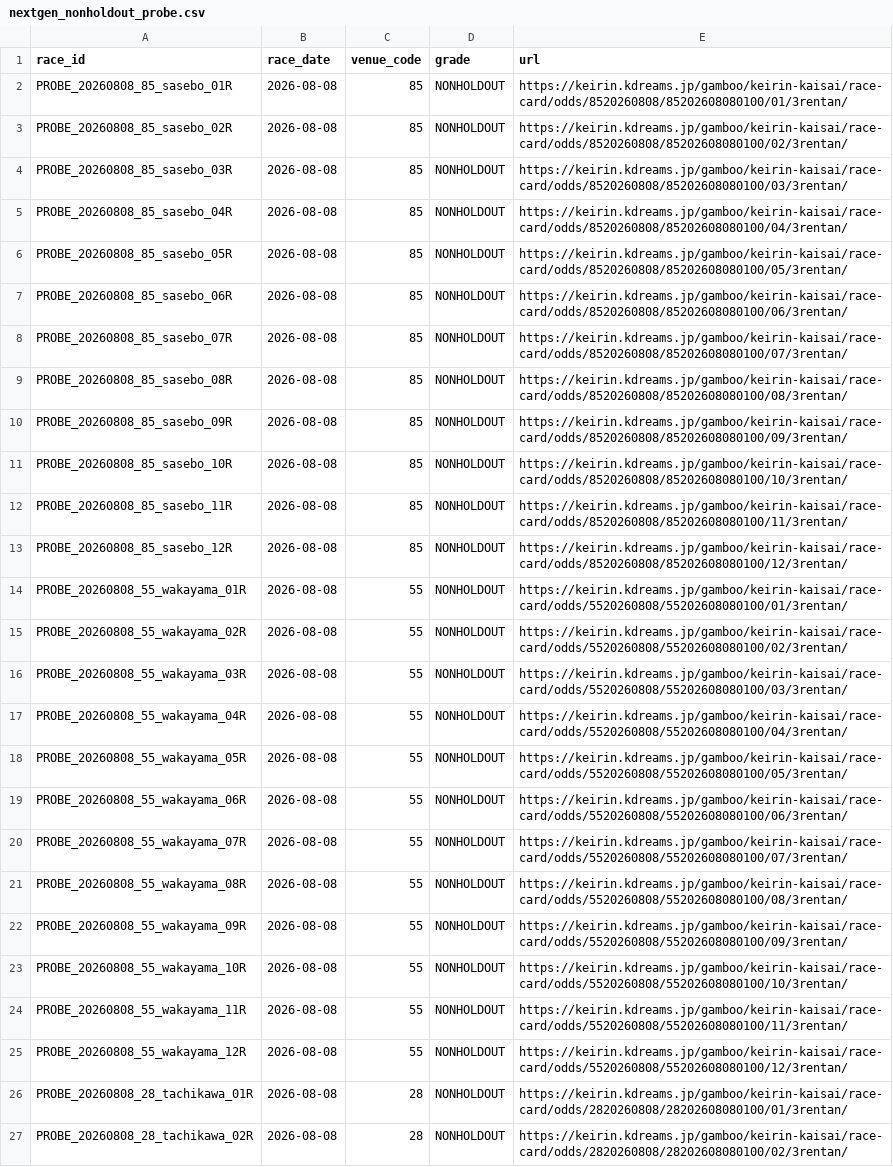
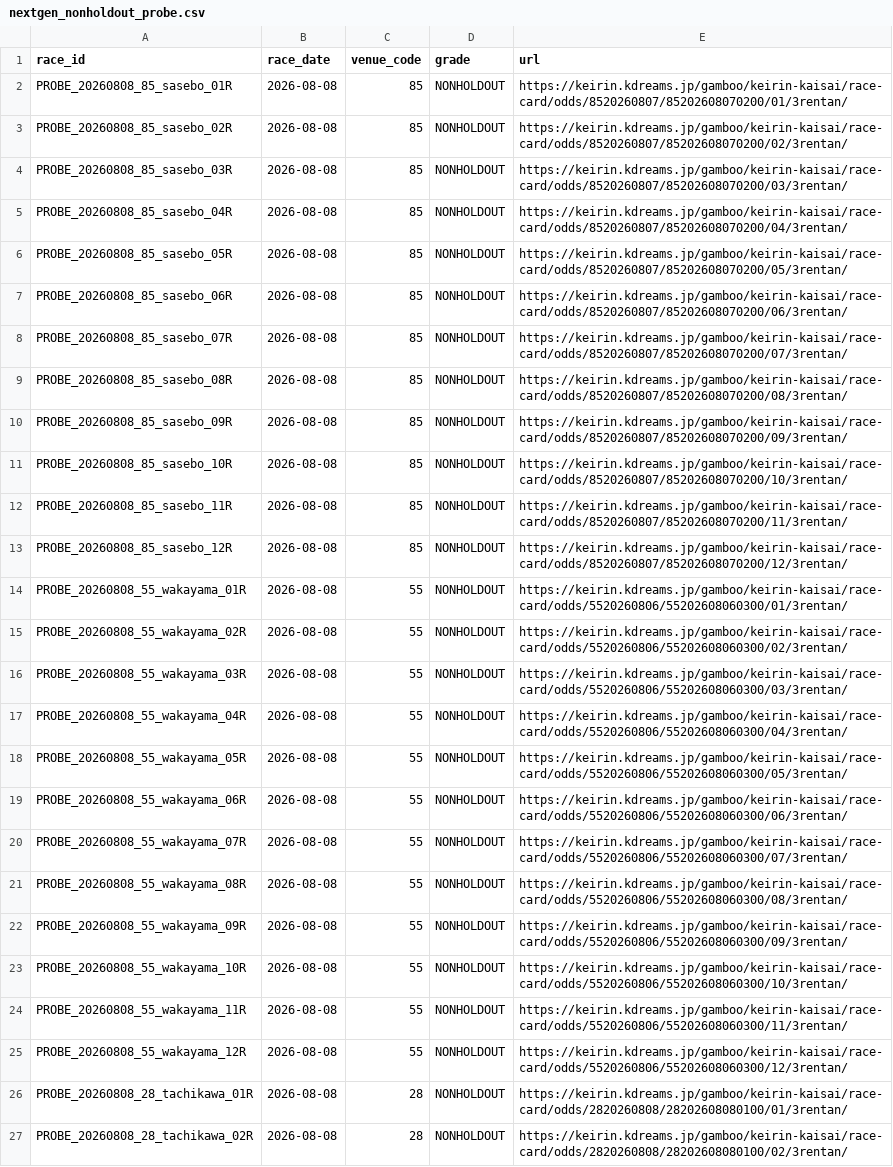
Before and after one commit to fufufu1116/multiverse-research, a CSV file: nextgen_nonholdout_probe.csv, drawn as a sheet; only a part is shown; the diff covers the shown part only; the diff names each change by its address in the sheet, - before the commit and + after, or states it on an @@ line.

Commit message:
Update nextgen_nonholdout_probe.csv

```diff
--- a/nextgen_nonholdout_probe.csv
+++ b/nextgen_nonholdout_probe.csv
-E2 (url): https://keirin.kdreams.jp/gamboo/keirin-kaisai/race-card/odds/8520260808/85202608080100/01/3rentan/
+E2 (url): https://keirin.kdreams.jp/gamboo/keirin-kaisai/race-card/odds/8520260807/85202608070200/01/3rentan/
-E3 (url): https://keirin.kdreams.jp/gamboo/keirin-kaisai/race-card/odds/8520260808/85202608080100/02/3rentan/
+E3 (url): https://keirin.kdreams.jp/gamboo/keirin-kaisai/race-card/odds/8520260807/85202608070200/02/3rentan/
-E4 (url): https://keirin.kdreams.jp/gamboo/keirin-kaisai/race-card/odds/8520260808/85202608080100/03/3rentan/
+E4 (url): https://keirin.kdreams.jp/gamboo/keirin-kaisai/race-card/odds/8520260807/85202608070200/03/3rentan/
-E5 (url): https://keirin.kdreams.jp/gamboo/keirin-kaisai/race-card/odds/8520260808/85202608080100/04/3rentan/
+E5 (url): https://keirin.kdreams.jp/gamboo/keirin-kaisai/race-card/odds/8520260807/85202608070200/04/3rentan/
-E6 (url): https://keirin.kdreams.jp/gamboo/keirin-kaisai/race-card/odds/8520260808/85202608080100/05/3rentan/
+E6 (url): https://keirin.kdreams.jp/gamboo/keirin-kaisai/race-card/odds/8520260807/85202608070200/05/3rentan/
-E7 (url): https://keirin.kdreams.jp/gamboo/keirin-kaisai/race-card/odds/8520260808/85202608080100/06/3rentan/
+E7 (url): https://keirin.kdreams.jp/gamboo/keirin-kaisai/race-card/odds/8520260807/85202608070200/06/3rentan/
-E8 (url): https://keirin.kdreams.jp/gamboo/keirin-kaisai/race-card/odds/8520260808/85202608080100/07/3rentan/
+E8 (url): https://keirin.kdreams.jp/gamboo/keirin-kaisai/race-card/odds/8520260807/85202608070200/07/3rentan/
-E9 (url): https://keirin.kdreams.jp/gamboo/keirin-kaisai/race-card/odds/8520260808/85202608080100/08/3rentan/
+E9 (url): https://keirin.kdreams.jp/gamboo/keirin-kaisai/race-card/odds/8520260807/85202608070200/08/3rentan/
-E10 (url): https://keirin.kdreams.jp/gamboo/keirin-kaisai/race-card/odds/8520260808/85202608080100/09/3rentan/
+E10 (url): https://keirin.kdreams.jp/gamboo/keirin-kaisai/race-card/odds/8520260807/85202608070200/09/3rentan/
-E11 (url): https://keirin.kdreams.jp/gamboo/keirin-kaisai/race-card/odds/8520260808/85202608080100/10/3rentan/
+E11 (url): https://keirin.kdreams.jp/gamboo/keirin-kaisai/race-card/odds/8520260807/85202608070200/10/3rentan/
-E12 (url): https://keirin.kdreams.jp/gamboo/keirin-kaisai/race-card/odds/8520260808/85202608080100/11/3rentan/
+E12 (url): https://keirin.kdreams.jp/gamboo/keirin-kaisai/race-card/odds/8520260807/85202608070200/11/3rentan/
-E13 (url): https://keirin.kdreams.jp/gamboo/keirin-kaisai/race-card/odds/8520260808/85202608080100/12/3rentan/
+E13 (url): https://keirin.kdreams.jp/gamboo/keirin-kaisai/race-card/odds/8520260807/85202608070200/12/3rentan/
-E14 (url): https://keirin.kdreams.jp/gamboo/keirin-kaisai/race-card/odds/5520260808/55202608080100/01/3rentan/
+E14 (url): https://keirin.kdreams.jp/gamboo/keirin-kaisai/race-card/odds/5520260806/55202608060300/01/3rentan/
-E15 (url): https://keirin.kdreams.jp/gamboo/keirin-kaisai/race-card/odds/5520260808/55202608080100/02/3rentan/
+E15 (url): https://keirin.kdreams.jp/gamboo/keirin-kaisai/race-card/odds/5520260806/55202608060300/02/3rentan/
-E16 (url): https://keirin.kdreams.jp/gamboo/keirin-kaisai/race-card/odds/5520260808/55202608080100/03/3rentan/
+E16 (url): https://keirin.kdreams.jp/gamboo/keirin-kaisai/race-card/odds/5520260806/55202608060300/03/3rentan/
-E17 (url): https://keirin.kdreams.jp/gamboo/keirin-kaisai/race-card/odds/5520260808/55202608080100/04/3rentan/
+E17 (url): https://keirin.kdreams.jp/gamboo/keirin-kaisai/race-card/odds/5520260806/55202608060300/04/3rentan/
-E18 (url): https://keirin.kdreams.jp/gamboo/keirin-kaisai/race-card/odds/5520260808/55202608080100/05/3rentan/
+E18 (url): https://keirin.kdreams.jp/gamboo/keirin-kaisai/race-card/odds/5520260806/55202608060300/05/3rentan/
-E19 (url): https://keirin.kdreams.jp/gamboo/keirin-kaisai/race-card/odds/5520260808/55202608080100/06/3rentan/
+E19 (url): https://keirin.kdreams.jp/gamboo/keirin-kaisai/race-card/odds/5520260806/55202608060300/06/3rentan/
-E20 (url): https://keirin.kdreams.jp/gamboo/keirin-kaisai/race-card/odds/5520260808/55202608080100/07/3rentan/
+E20 (url): https://keirin.kdreams.jp/gamboo/keirin-kaisai/race-card/odds/5520260806/55202608060300/07/3rentan/
-E21 (url): https://keirin.kdreams.jp/gamboo/keirin-kaisai/race-card/odds/5520260808/55202608080100/08/3rentan/
+E21 (url): https://keirin.kdreams.jp/gamboo/keirin-kaisai/race-card/odds/5520260806/55202608060300/08/3rentan/
-E22 (url): https://keirin.kdreams.jp/gamboo/keirin-kaisai/race-card/odds/5520260808/55202608080100/09/3rentan/
+E22 (url): https://keirin.kdreams.jp/gamboo/keirin-kaisai/race-card/odds/5520260806/55202608060300/09/3rentan/
-E23 (url): https://keirin.kdreams.jp/gamboo/keirin-kaisai/race-card/odds/5520260808/55202608080100/10/3rentan/
+E23 (url): https://keirin.kdreams.jp/gamboo/keirin-kaisai/race-card/odds/5520260806/55202608060300/10/3rentan/
-E24 (url): https://keirin.kdreams.jp/gamboo/keirin-kaisai/race-card/odds/5520260808/55202608080100/11/3rentan/
+E24 (url): https://keirin.kdreams.jp/gamboo/keirin-kaisai/race-card/odds/5520260806/55202608060300/11/3rentan/
-E25 (url): https://keirin.kdreams.jp/gamboo/keirin-kaisai/race-card/odds/5520260808/55202608080100/12/3rentan/
+E25 (url): https://keirin.kdreams.jp/gamboo/keirin-kaisai/race-card/odds/5520260806/55202608060300/12/3rentan/
```
Also changed, not shown: 14 edited cells elsewhere in this file.
